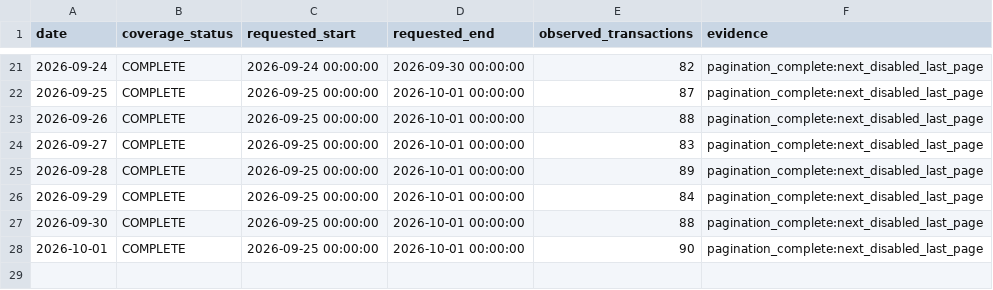
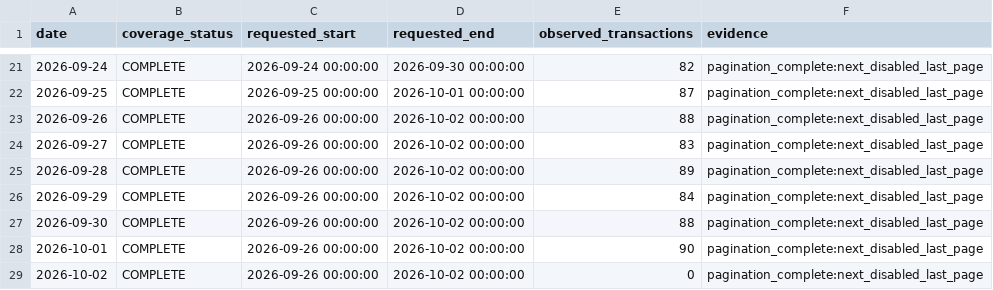
Before and after one commit to peachpin/fueldashboard, a CSV file: data/raw/ujb_coverage_manifest.csv, drawn as a sheet; only a part is shown, gaps mark what is left out.

```diff
--- a/data/raw/ujb_coverage_manifest.csv
+++ b/data/raw/ujb_coverage_manifest.csv
@@ -22,7 +22,8 @@ date,coverage_status,requested_start,requested_end,observed_transactions,evidenc
 2026-09-25,COMPLETE,2026-09-25 00:00:00,2026-10-01 00:00:00,87,pagination_complete:next_disabled_last_page
-2026-09-26,COMPLETE,2026-09-25 00:00:00,2026-10-01 00:00:00,88,pagination_complete:next_disabled_last_page
-2026-09-27,COMPLETE,2026-09-25 00:00:00,2026-10-01 00:00:00,83,pagination_complete:next_disabled_last_page
-2026-09-28,COMPLETE,2026-09-25 00:00:00,2026-10-01 00:00:00,89,pagination_complete:next_disabled_last_page
-2026-09-29,COMPLETE,2026-09-25 00:00:00,2026-10-01 00:00:00,84,pagination_complete:next_disabled_last_page
-2026-09-30,COMPLETE,2026-09-25 00:00:00,2026-10-01 00:00:00,88,pagination_complete:next_disabled_last_page
-2026-10-01,COMPLETE,2026-09-25 00:00:00,2026-10-01 00:00:00,90,pagination_complete:next_disabled_last_page
+2026-09-26,COMPLETE,2026-09-26 00:00:00,2026-10-02 00:00:00,88,pagination_complete:next_disabled_last_page
+2026-09-27,COMPLETE,2026-09-26 00:00:00,2026-10-02 00:00:00,83,pagination_complete:next_disabled_last_page
+2026-09-28,COMPLETE,2026-09-26 00:00:00,2026-10-02 00:00:00,89,pagination_complete:next_disabled_last_page
+2026-09-29,COMPLETE,2026-09-26 00:00:00,2026-10-02 00:00:00,84,pagination_complete:next_disabled_last_page
+2026-09-30,COMPLETE,2026-09-26 00:00:00,2026-10-02 00:00:00,88,pagination_complete:next_disabled_last_page
+2026-10-01,COMPLETE,2026-09-26 00:00:00,2026-10-02 00:00:00,90,pagination_complete:next_disabled_last_page
+2026-10-02,COMPLETE,2026-09-26 00:00:00,2026-10-02 00:00:00,0,pagination_complete:next_disabled_last_page
```
Also changed, not shown: data/raw/ujb_history.csv, 2 other files.
